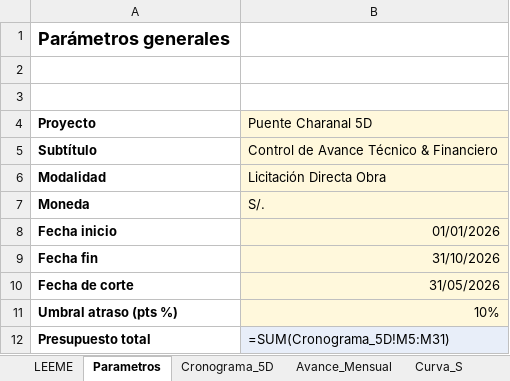
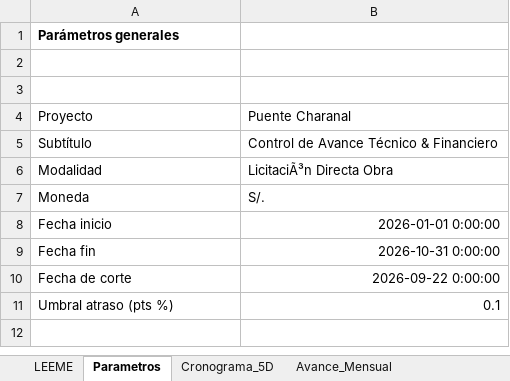
Before and after one commit to ProjectBIM5D/obra4, an Excel workbook: proyectos/charanal/avance.xlsx, sheet Parametros, drawn as a sheet; values as stored, in another font and other column widths than the file's, no borders; formulas without a stored value are shown as written; the diff names each change by its address in the sheet, - before the commit and + after, or states it on an @@ line.

```diff
--- a/proyectos/charanal/avance.xlsx (sheet Parametros)
+++ b/proyectos/charanal/avance.xlsx (sheet Parametros)
-sheet tab: Curva_S
@@ A1 text size: smaller @@
-A4:A11 bold: on
+A4:A11 bold: off
-B4: Puente Charanal 5D
+B4: Puente Charanal
-B4:B11 fill: #FFF8DC
+B4:B11 fill: none
-B6: Licitación Directa Obra
+B6: LicitaciÃ³n Directa Obra
-B8: 01/01/2026
+B8: 2026-01-01 0:00:00
-B9: 31/10/2026
+B9: 2026-10-31 0:00:00
-B10: 31/05/2026
+B10: 2026-09-22 0:00:00
-B11: 10%
+B11: 0.1
-row 12: Presupuesto total | =SUM(Cronograma_5D!M5:M31)
```
Also changed, not shown: sheet Cronograma_5D, sheet Avance_Mensual, sheet LEEME, other sheet tabs, charts or pictures.
